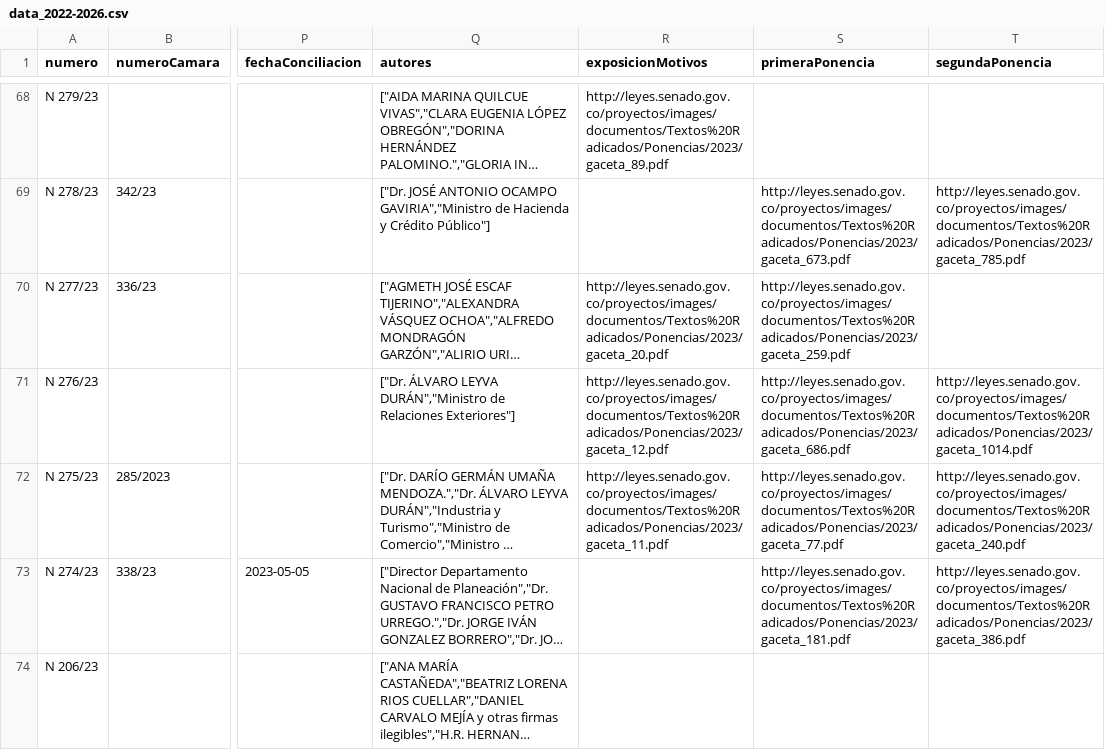
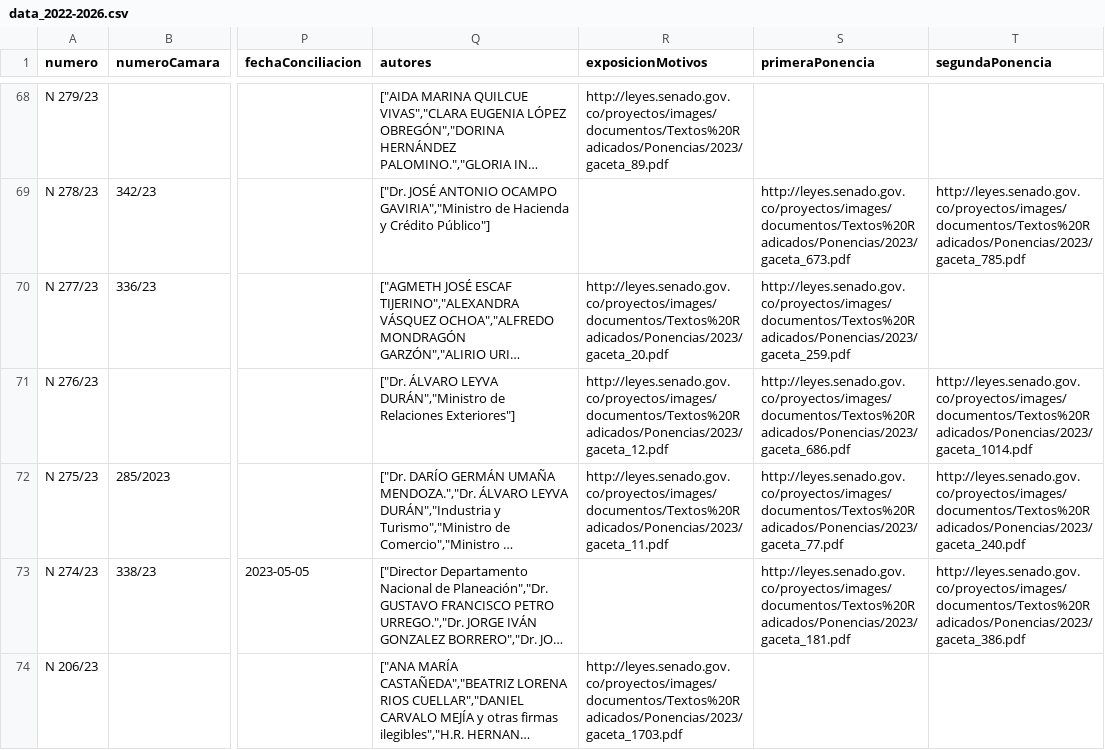
Before and after one commit to muniter/senado_crawler, a CSV file: output/data_2022-2026.csv, drawn as a sheet; only a part is shown, gaps mark what is left out; long unchanged cells end in …; the diff covers the shown part only; the diff names each change by its address in the sheet, - before the commit and + after, or states it on an @@ line.

```diff
--- a/output/data_2022-2026.csv
+++ b/output/data_2022-2026.csv
-R74 (exposicionMotivos): (empty)
+R74 (exposicionMotivos): http://leyes.senado.gov.co/proyectos/images/documentos/Textos%20Radicados/Ponencias/2023/gaceta_1703.pdf
```
Also changed, not shown: 10 edited cells elsewhere in this file, 2 other files.
